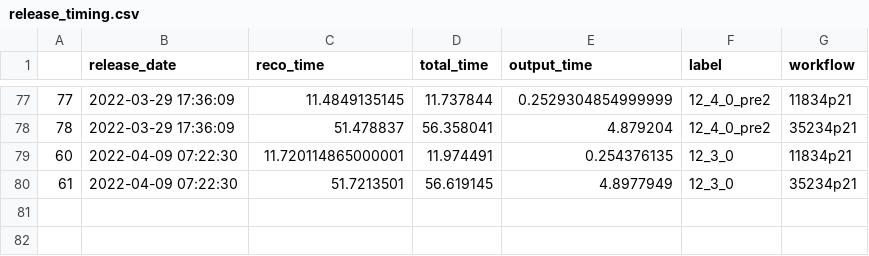
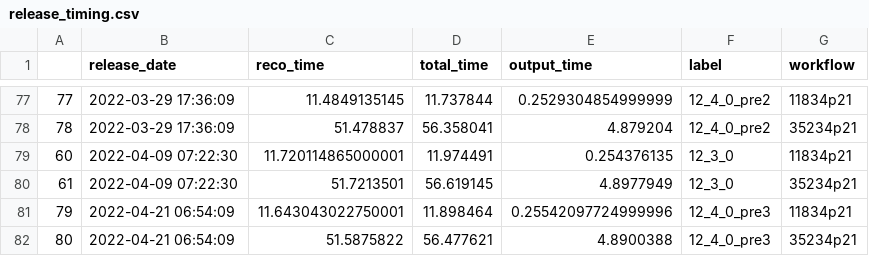
Before and after one commit to xoqhdgh1002/cms-reco-profiling, a CSV file: results/release_timing.csv, drawn as a sheet; only a part is shown, gaps mark what is left out; the diff names each change by its address in the sheet, - before the commit and + after, or states it on an @@ line.

```diff
--- a/results/release_timing.csv
+++ b/results/release_timing.csv
+row 81: 79 | 2022-04-21 06:54:09 | 11.643043022750001 | 11.898464 | 0.25542097724999996 | 12_4_0_pre3 | 11834p21
+row 82: 80 | 2022-04-21 06:54:09 | 51.5875822 | 56.477621 | 4.8900388 | 12_4_0_pre3 | 35234p21
```
Also changed, not shown: 2 other files.
